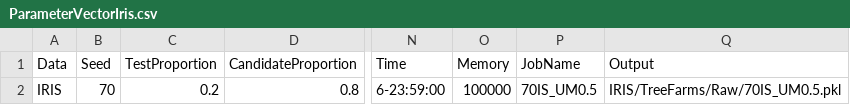
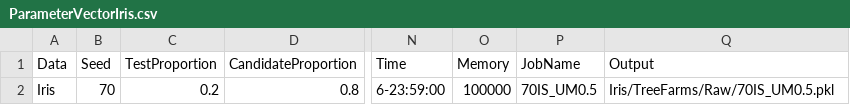
Before and after one commit to troyrusso/RashomonActiveLearning1, a CSV file: Data/ParameterVectors/ParameterVectorIris.csv, drawn as a sheet; only a part is shown, gaps mark what is left out; the diff names each change by its address in the sheet, - before the commit and + after, or states it on an @@ line.

Commit message:
70IS_UM0.5 largemem

```diff
--- a/Data/ParameterVectors/ParameterVectorIris.csv
+++ b/Data/ParameterVectors/ParameterVectorIris.csv
-A2 (Data): IRIS
+A2 (Data): Iris
-Q2 (Output): IRIS/TreeFarms/Raw/70IS_UM0.5.pkl
+Q2 (Output): Iris/TreeFarms/Raw/70IS_UM0.5.pkl
```
